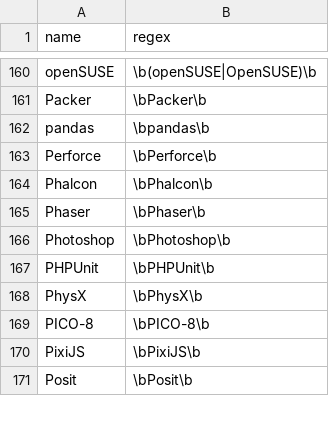
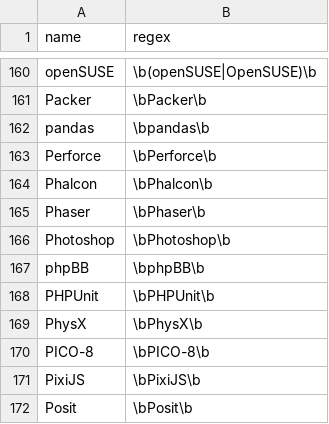
Before and after one commit to jobsort/jobsort, a TSV file: technologies.tsv, drawn as a sheet; only a part is shown, gaps mark what is left out.

Commit message:
Add phpBB

```diff
--- a/technologies.tsv
+++ b/technologies.tsv
@@ -166,2 +166,3 @@ Phaser	\bPhaser\b
 Photoshop	\bPhotoshop\b
+phpBB	\bphpBB\b
 PHPUnit	\bPHPUnit\b
```
